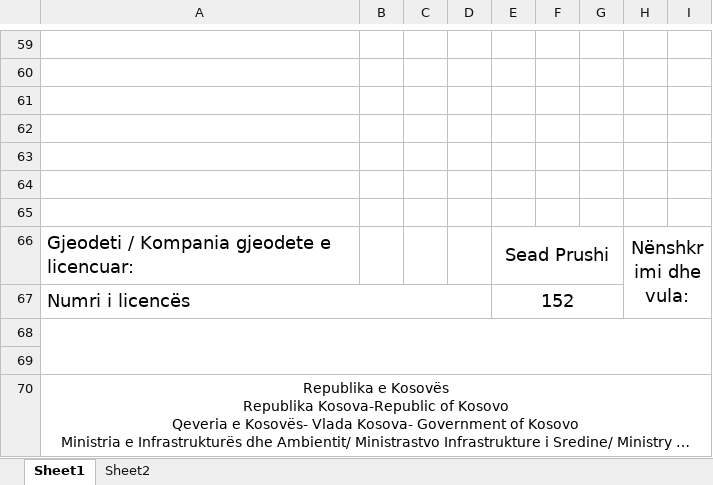
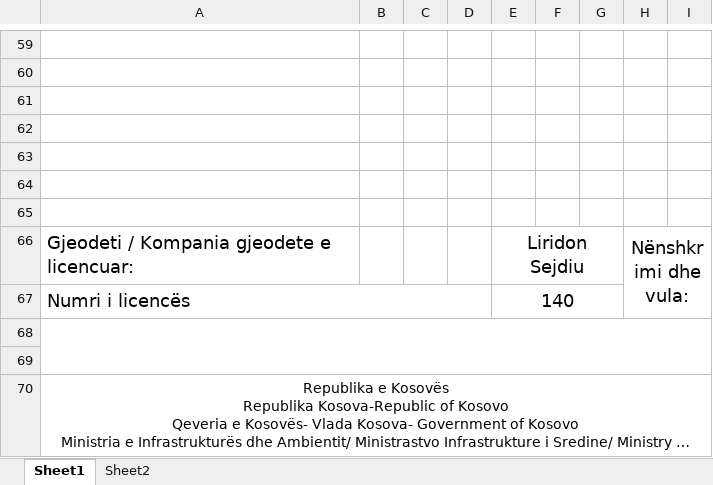
Before and after one commit to geo-coding/Dior-Sojev-, an Excel workbook: 5-Njësite-banesore/regjistri/22-Koordinatat-për-pjesë-të-ndertesës.xlsx-Dior.xlsx, sheet Sheet1, drawn as a sheet; only a part is shown, gaps mark what is left out; long unchanged cells end in …; values as stored, in another font and other column widths than the file's, no borders; charts and pictures not drawn; the diff covers the shown part only; the diff names each change by its address in the sheet, - before the commit and + after, or states it on an @@ line.

```diff
--- a/5-Njësite-banesore/regjistri/22-Koordinatat-për-pjesë-të-ndertesës.xlsx-Dior.xlsx (sheet Sheet1)
+++ b/5-Njësite-banesore/regjistri/22-Koordinatat-për-pjesë-të-ndertesës.xlsx-Dior.xlsx (sheet Sheet1)
-E66: Sead Prushi
+E66: Liridon Sejdiu
-E67: 152
+E67: 140
```
Also changed, not shown: 21 added rows, 22 removed rows, 65 edited cells and merged cells elsewhere in this sheet, charts or pictures, 3 other files.
